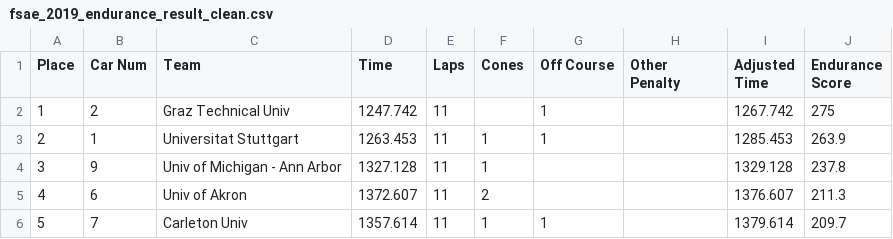
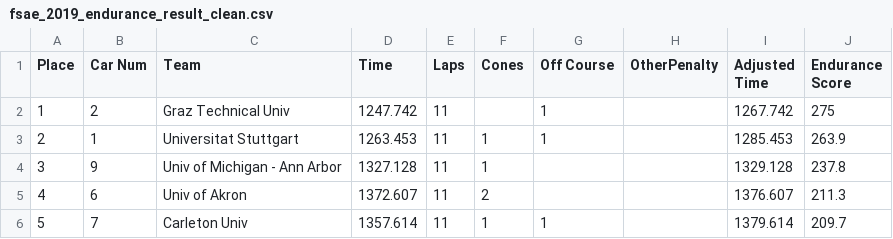
Before and after one commit to Gunnar-Santelman/VroomVroom, a CSV file: fsae_data/2019/fsae_2019_endurance_result_clean.csv, drawn as a sheet; only a part is shown.

```diff
--- a/fsae_data/2019/fsae_2019_endurance_result_clean.csv
+++ b/fsae_data/2019/fsae_2019_endurance_result_clean.csv
@@ -1,3 +1,2 @@
-Place,Car Num,Team,Time,Laps,Cones,Off Course,"Other
-Penalty",Adjusted Time,Endurance Score
+Place,Car Num,Team,Time,Laps,Cones,Off Course,OtherPenalty,Adjusted Time,Endurance Score
 1,2,Graz Technical Univ,1247.742,11,,1,,1267.742,275
```
Also changed, not shown: fsae_data/2018/fsae_2018_acceleration_result_clean.csv, fsae_data/2018/fsae_2018_autocross_result_clean.csv, 7 other files.
